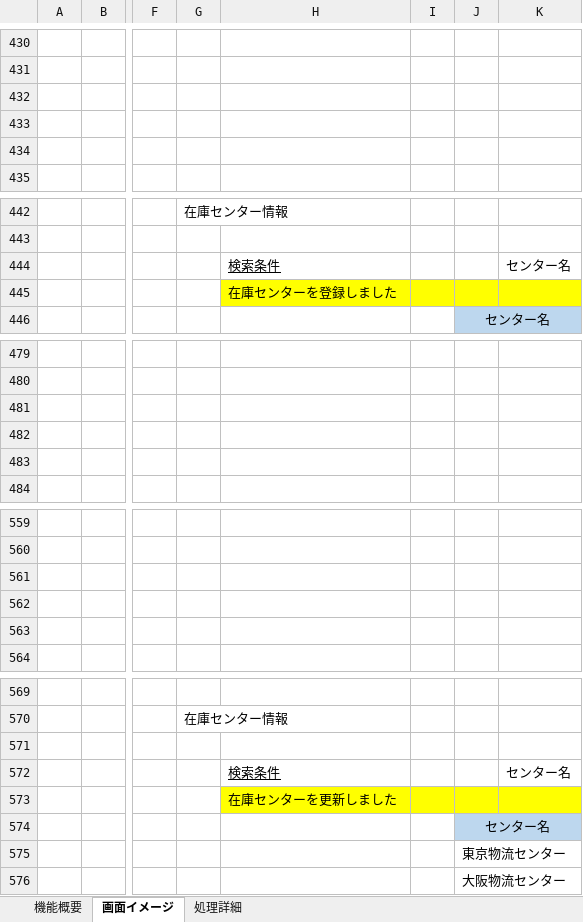
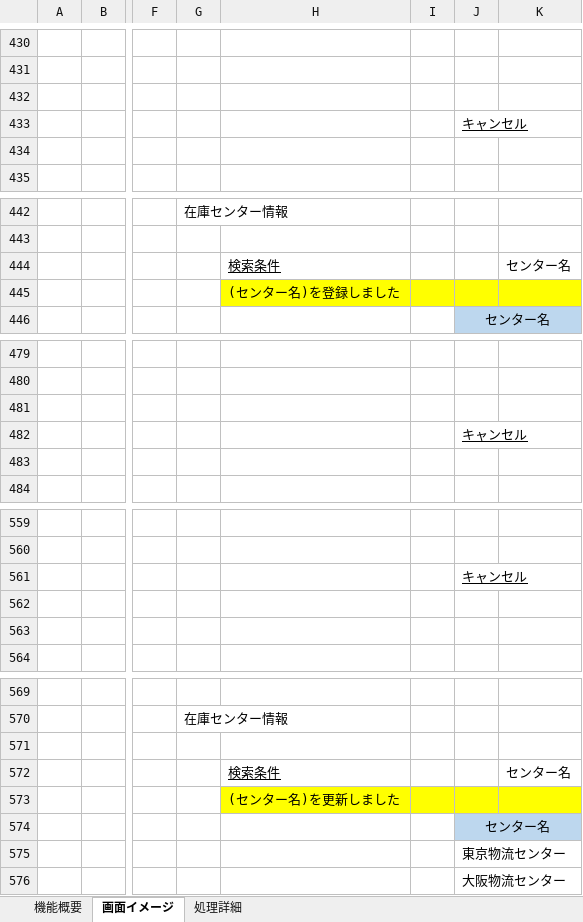
Before and after one commit to KaitoDokan/digital-ojt-development-cause-DroneInventorySystem, an Excel workbook: docs/詳細設計書/詳細設計書_在庫センター情報画面.xlsx, sheet 画面イメージ, drawn as a sheet; only a part is shown, gaps mark what is left out; values as stored, in another font and other column widths than the file's, no borders; the diff covers the shown part only; the diff names each change by its address in the sheet, - before the commit and + after, or states it on an @@ line.

```diff
--- a/docs/詳細設計書/詳細設計書_在庫センター情報画面.xlsx (sheet 画面イメージ)
+++ b/docs/詳細設計書/詳細設計書_在庫センター情報画面.xlsx (sheet 画面イメージ)
-J433: (empty)
+J433: キャンセル
-H445: 在庫センターを登録しました
+H445: (センター名)を登録しました
-J482: (empty)
+J482: キャンセル
-J561: (empty)
+J561: キャンセル
-H573: 在庫センターを更新しました
+H573: (センター名)を更新しました
```
Also changed, not shown: 56 added rows elsewhere in this sheet, sheet 処理詳細.
